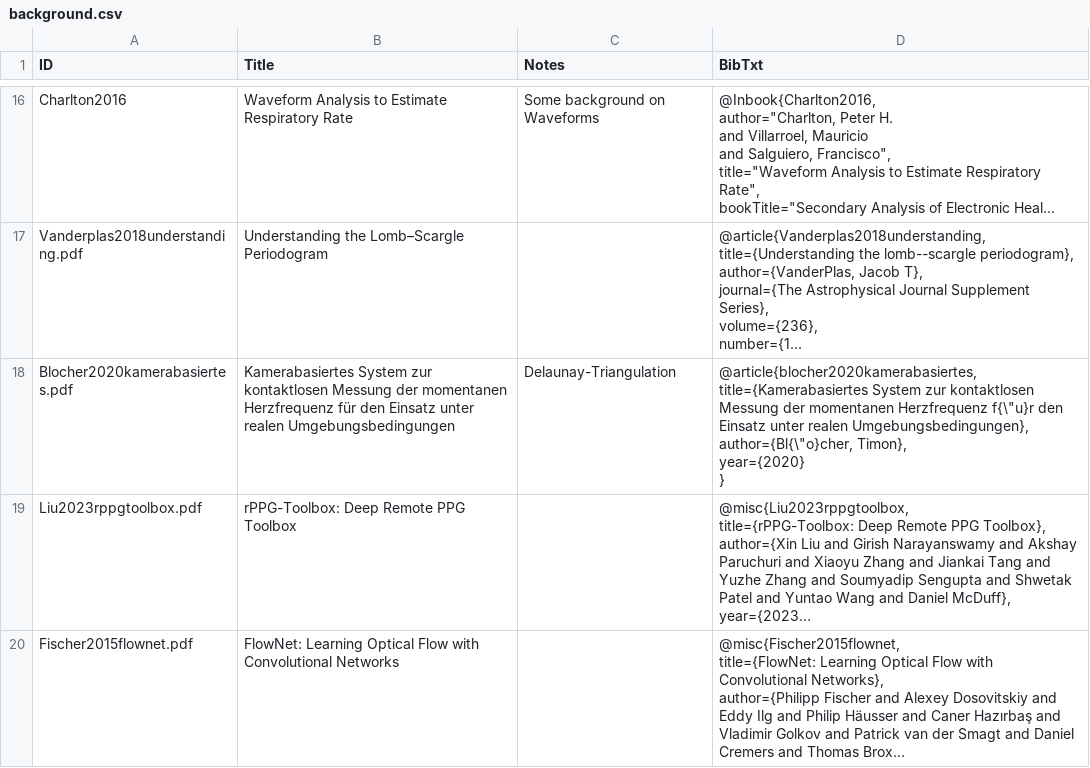
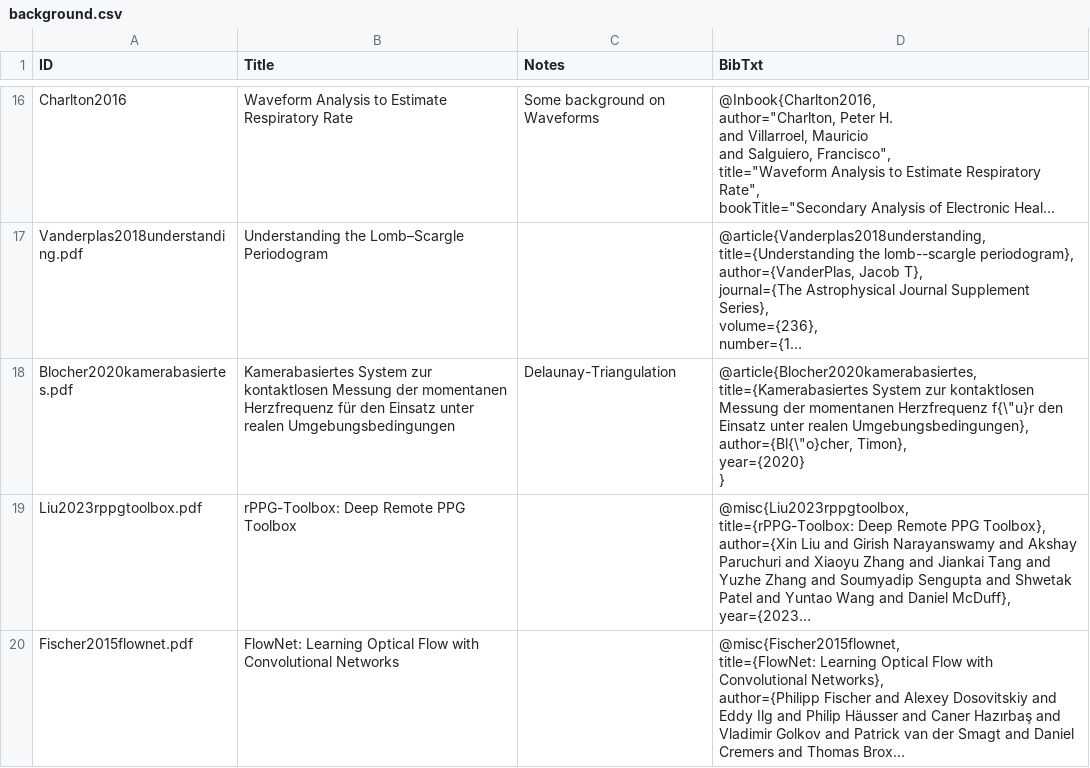
Before and after one commit to pzierahn/respiration, a CSV file: data/notion-export/background.csv, drawn as a sheet; only a part is shown, gaps mark what is left out; long unchanged cells end in …; ↵ is a line break in a cell; the diff names each change by its address in the sheet, - before the commit and + after, or states it on an @@ line.

Commit message:
Update Blocher2020kamerabasiertes

```diff
--- a/data/notion-export/background.csv
+++ b/data/notion-export/background.csv
-D18 (BibTxt): @article{blocher2020kamerabasiertes, ↵ title={Kamerabasiertes System…
+D18 (BibTxt): @article{Blocher2020kamerabasiertes, ↵ title={Kamerabasiertes System…
```
Also changed, not shown: 1 other file.
